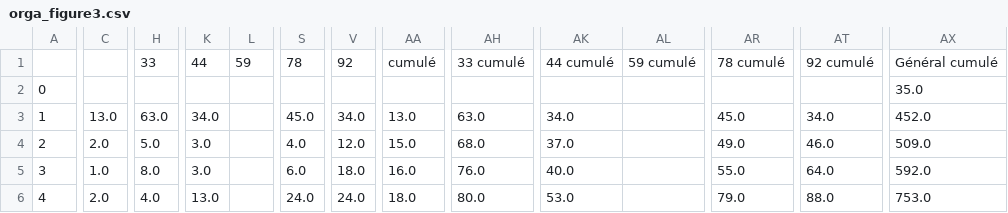
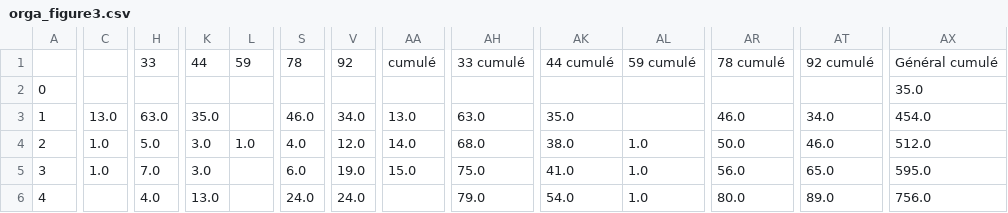
Before and after one commit to Antoine-Carre/bdd_python, a CSV file: data_csv/orga_figure3.csv, drawn as a sheet; only a part is shown, gaps mark what is left out; the diff covers the shown part only; the diff names each change by its address in the sheet, - before the commit and + after, or states it on an @@ line.

```diff
--- a/data_csv/orga_figure3.csv
+++ b/data_csv/orga_figure3.csv
-K3: 34.0
+K3: 35.0
-S3: 45.0
+S3: 46.0
-AK3: 34.0
+AK3: 35.0
-AR3: 45.0
+AR3: 46.0
-AX3: 452.0
+AX3: 454.0
-C4: 2.0
+C4: 1.0
-L4: (empty)
+L4: 1.0
-AA4: 15.0
+AA4: 14.0
-AK4: 37.0
+AK4: 38.0
-AL4:AL6: (empty)
+AL4:AL6: 1.0
-AR4: 49.0
+AR4: 50.0
-AX4: 509.0
+AX4: 512.0
-H5: 8.0
+H5: 7.0
-V5: 18.0
+V5: 19.0
-AA5: 16.0
+AA5: 15.0
-AH5: 76.0
+AH5: 75.0
-AK5: 40.0
+AK5: 41.0
-AR5: 55.0
+AR5: 56.0
-AT5: 64.0
+AT5: 65.0
-AX5: 592.0
+AX5: 595.0
-C6: 2.0
+C6: (empty)
-AA6: 18.0
+AA6: (empty)
-AH6: 80.0
+AH6: 79.0
-AK6: 53.0
+AK6: 54.0
-AR6: 79.0
+AR6: 80.0
-AT6: 88.0
+AT6: 89.0
-AX6: 753.0
+AX6: 756.0
```
Also changed, not shown: 81 edited cells elsewhere in this file, data_csv/GAdata.csv, data_csv/fiche_figure1.csv, 8 other files.
